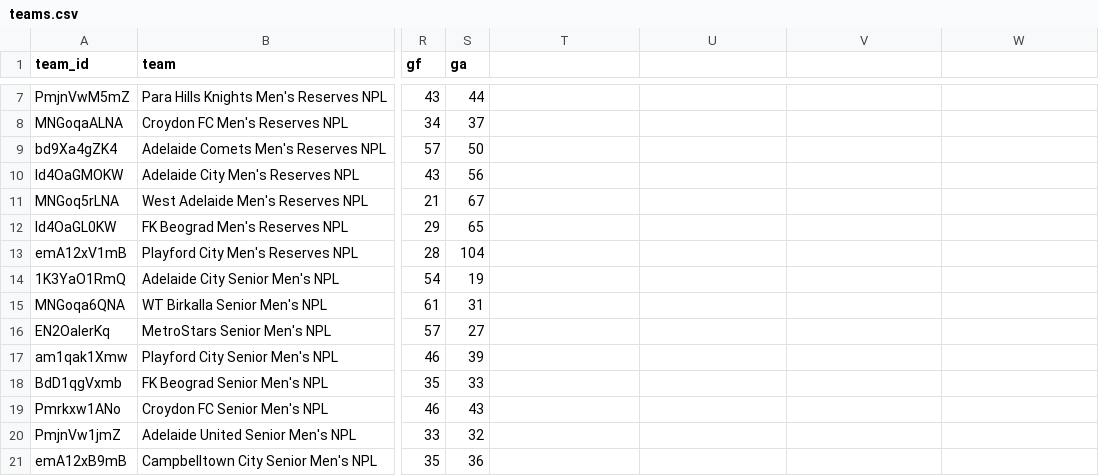
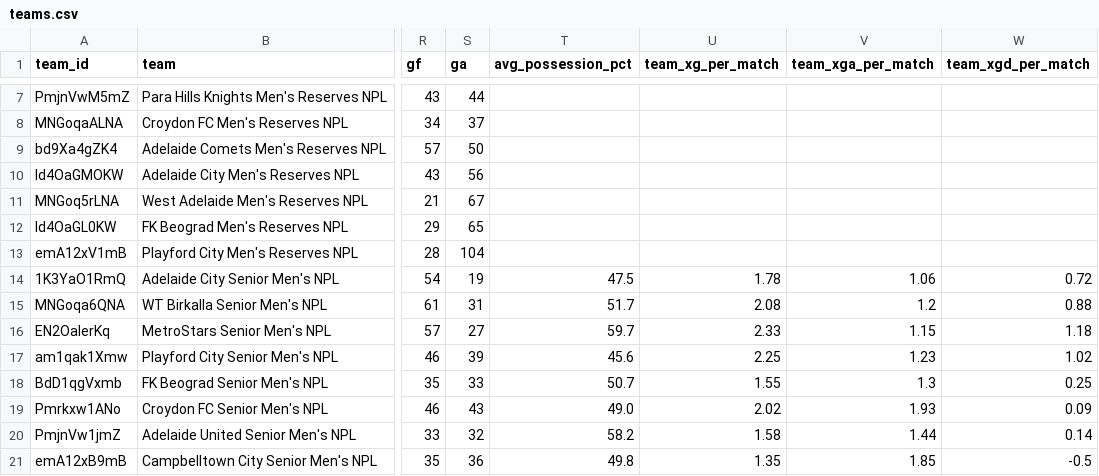
Before and after one commit to Satpat/football-scouting, a CSV file: site/src/data/teams.csv, drawn as a sheet; only a part is shown, gaps mark what is left out; the diff covers the shown part only; the diff names each change by its address in the sheet, - before the commit and + after, or states it on an @@ line.

```diff
--- a/site/src/data/teams.csv
+++ b/site/src/data/teams.csv
-T1: (empty)
+T1: avg_possession_pct
-U1: (empty)
+U1: team_xg_per_match
-V1: (empty)
+V1: team_xga_per_match
-W1: (empty)
+W1: team_xgd_per_match
-T14 (avg_possession_pct): (empty)
+T14 (avg_possession_pct): 47.5
-U14 (team_xg_per_match): (empty)
+U14 (team_xg_per_match): 1.78
-V14 (team_xga_per_match): (empty)
+V14 (team_xga_per_match): 1.06
-W14 (team_xgd_per_match): (empty)
+W14 (team_xgd_per_match): 0.72
-T15 (avg_possession_pct): (empty)
+T15 (avg_possession_pct): 51.7
-U15 (team_xg_per_match): (empty)
+U15 (team_xg_per_match): 2.08
-V15 (team_xga_per_match): (empty)
+V15 (team_xga_per_match): 1.2
-W15 (team_xgd_per_match): (empty)
+W15 (team_xgd_per_match): 0.88
-T16 (avg_possession_pct): (empty)
+T16 (avg_possession_pct): 59.7
-U16 (team_xg_per_match): (empty)
+U16 (team_xg_per_match): 2.33
-V16 (team_xga_per_match): (empty)
+V16 (team_xga_per_match): 1.15
-W16 (team_xgd_per_match): (empty)
+W16 (team_xgd_per_match): 1.18
-T17 (avg_possession_pct): (empty)
+T17 (avg_possession_pct): 45.6
-U17 (team_xg_per_match): (empty)
+U17 (team_xg_per_match): 2.25
-V17 (team_xga_per_match): (empty)
+V17 (team_xga_per_match): 1.23
-W17 (team_xgd_per_match): (empty)
+W17 (team_xgd_per_match): 1.02
-T18 (avg_possession_pct): (empty)
+T18 (avg_possession_pct): 50.7
-U18 (team_xg_per_match): (empty)
+U18 (team_xg_per_match): 1.55
-V18 (team_xga_per_match): (empty)
+V18 (team_xga_per_match): 1.3
-W18 (team_xgd_per_match): (empty)
+W18 (team_xgd_per_match): 0.25
-T19 (avg_possession_pct): (empty)
+T19 (avg_possession_pct): 49.0
-U19 (team_xg_per_match): (empty)
+U19 (team_xg_per_match): 2.02
-V19 (team_xga_per_match): (empty)
+V19 (team_xga_per_match): 1.93
-W19 (team_xgd_per_match): (empty)
+W19 (team_xgd_per_match): 0.09
-T20 (avg_possession_pct): (empty)
+T20 (avg_possession_pct): 58.2
-U20 (team_xg_per_match): (empty)
+U20 (team_xg_per_match): 1.58
-V20 (team_xga_per_match): (empty)
+V20 (team_xga_per_match): 1.44
-W20 (team_xgd_per_match): (empty)
+W20 (team_xgd_per_match): 0.14
-T21 (avg_possession_pct): (empty)
+T21 (avg_possession_pct): 49.8
-U21 (team_xg_per_match): (empty)
+U21 (team_xg_per_match): 1.35
-V21 (team_xga_per_match): (empty)
+V21 (team_xga_per_match): 1.85
-W21 (team_xgd_per_match): (empty)
+W21 (team_xgd_per_match): -0.5
```
Also changed, not shown: 16 edited cells elsewhere in this file, 17 other files.
